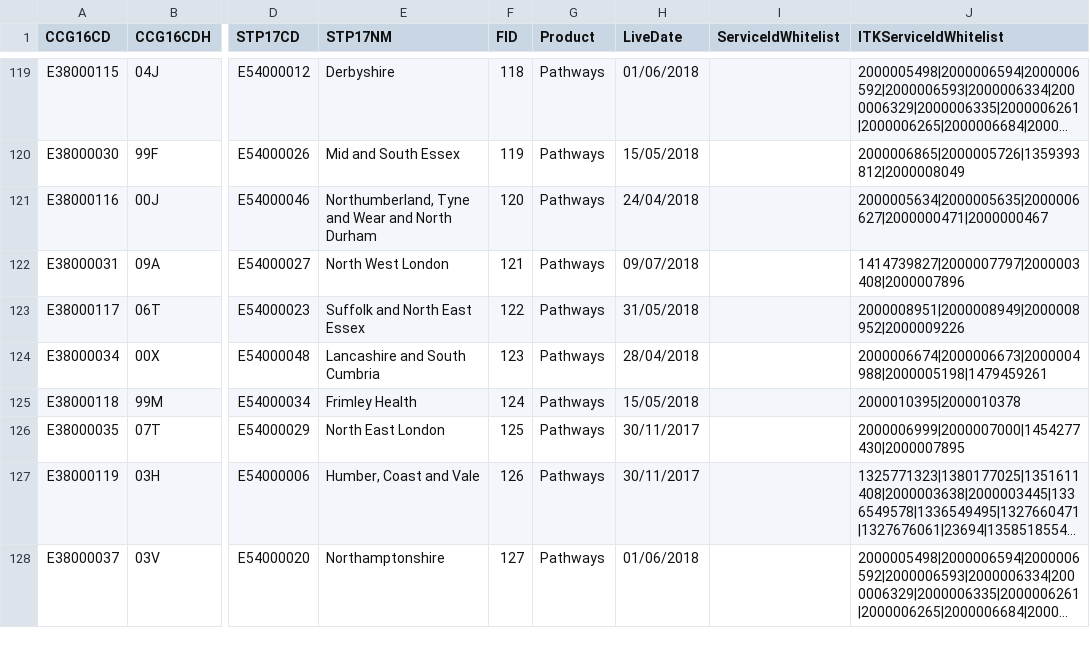
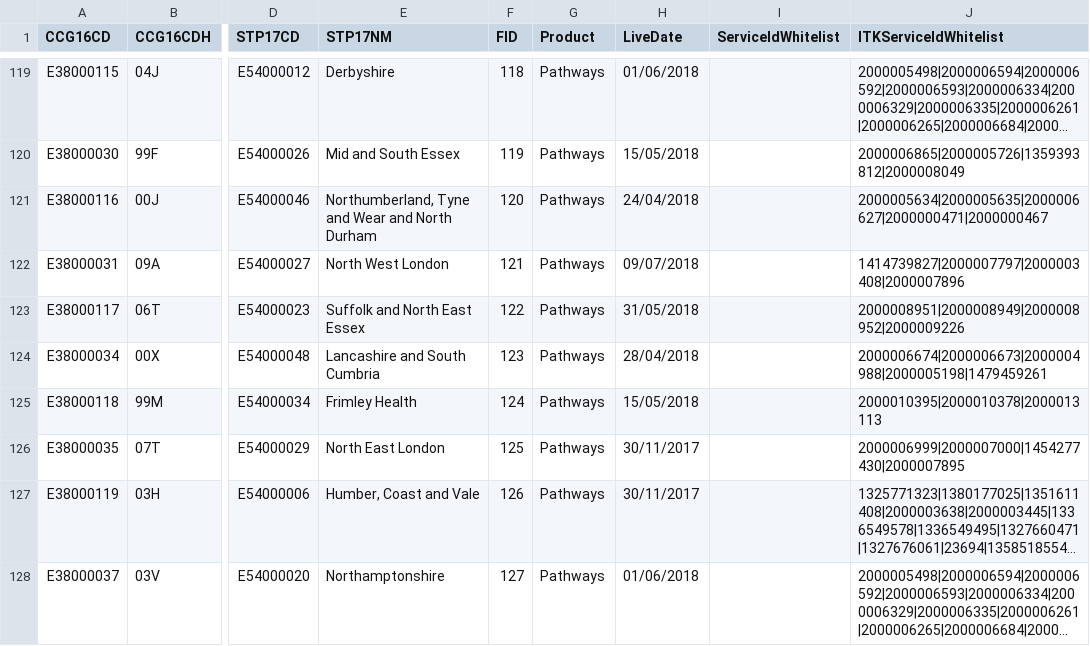
Before and after one commit to 111Online/nhs111-ccg-service, a CSV file: NHS111.DataImport.CCG/CCGData-ITKTest.csv, drawn as a sheet; only a part is shown, gaps mark what is left out; long unchanged cells end in …; the diff covers the shown part only; the diff names each change by its address in the sheet, - before the commit and + after, or states it on an @@ line.

```diff
--- a/NHS111.DataImport.CCG/CCGData-ITKTest.csv
+++ b/NHS111.DataImport.CCG/CCGData-ITKTest.csv
-J125 (ITKServiceIdWhitelist): 2000010395|2000010378
+J125 (ITKServiceIdWhitelist): 2000010395|2000010378|2000013113
```
Also changed, not shown: 7 edited cells elsewhere in this file, NHS111.DataImport.CCG/CCGData-Provider.csv.
